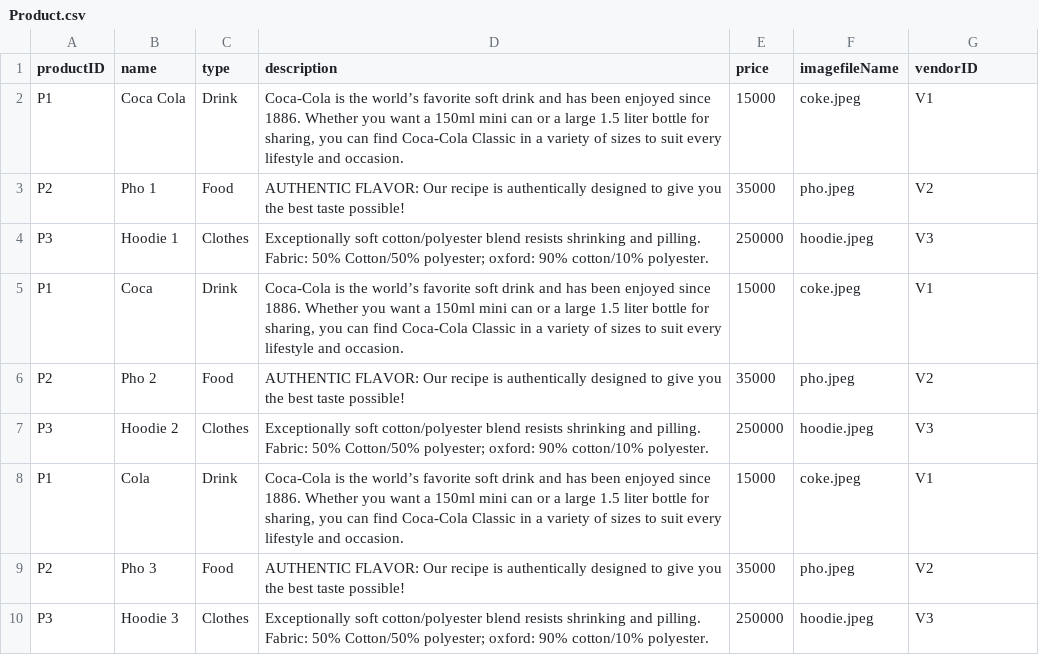
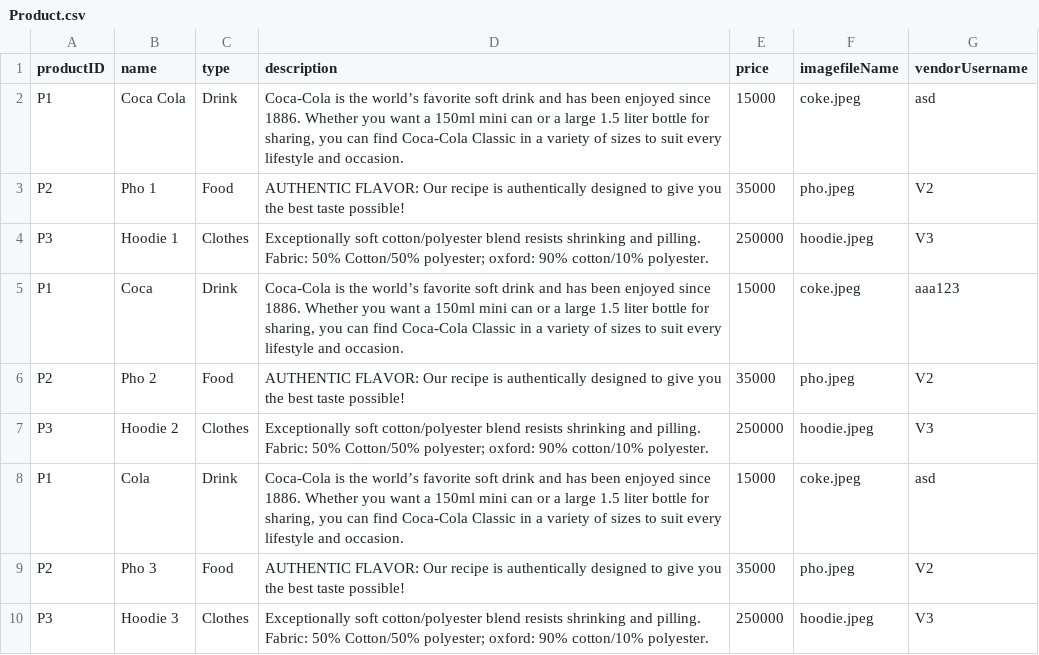
Before and after one commit to nnhoang215/web-app-e-commerce, a CSV file: dbFiles/Product.csv, drawn as a sheet.

Commit message:
finish view product

```diff
--- a/dbFiles/Product.csv
+++ b/dbFiles/Product.csv
@@ -1,9 +1,9 @@
-productID,name,type,description,price,imagefileName,vendorID
-P1,"Coca Cola",Drink,"Coca-Cola is the world’s favorite soft drink and has been enjoyed since 1886. Whether you want a 150ml mini can or a large 1.5 liter bottle for sharing, you can find Coca-Cola Classic in a variety of sizes to suit every lifestyle and occasion.",15000,coke.jpeg,V1
+productID,name,type,description,price,imagefileName,vendorUsername
+P1,"Coca Cola",Drink,"Coca-Cola is the world’s favorite soft drink and has been enjoyed since 1886. Whether you want a 150ml mini can or a large 1.5 liter bottle for sharing, you can find Coca-Cola Classic in a variety of sizes to suit every lifestyle and occasion.",15000,coke.jpeg,asd
 P2,"Pho 1",Food,"AUTHENTIC FLAVOR: Our recipe is authentically designed to give you the best taste possible!",35000,pho.jpeg,V2
 P3,"Hoodie 1",Clothes,"Exceptionally soft cotton/polyester blend resists shrinking and pilling. Fabric: 50% Cotton/50% polyester; oxford: 90% cotton/10% polyester.",250000,hoodie.jpeg,V3
-P1,"Coca",Drink,"Coca-Cola is the world’s favorite soft drink and has been enjoyed since 1886. Whether you want a 150ml mini can or a large 1.5 liter bottle for sharing, you can find Coca-Cola Classic in a variety of sizes to suit every lifestyle and occasion.",15000,coke.jpeg,V1
+P1,"Coca",Drink,"Coca-Cola is the world’s favorite soft drink and has been enjoyed since 1886. Whether you want a 150ml mini can or a large 1.5 liter bottle for sharing, you can find Coca-Cola Classic in a variety of sizes to suit every lifestyle and occasion.",15000,coke.jpeg,aaa123
 P2,"Pho 2",Food,"AUTHENTIC FLAVOR: Our recipe is authentically designed to give you the best taste possible!",35000,pho.jpeg,V2
 P3,"Hoodie 2",Clothes,"Exceptionally soft cotton/polyester blend resists shrinking and pilling. Fabric: 50% Cotton/50% polyester; oxford: 90% cotton/10% polyester.",250000,hoodie.jpeg,V3
-P1,"Cola",Drink,"Coca-Cola is the world’s favorite soft drink and has been enjoyed since 1886. Whether you want a 150ml mini can or a large 1.5 liter bottle for sharing, you can find Coca-Cola Classic in a variety of sizes to suit every lifestyle and occasion.",15000,coke.jpeg,V1
+P1,"Cola",Drink,"Coca-Cola is the world’s favorite soft drink and has been enjoyed since 1886. Whether you want a 150ml mini can or a large 1.5 liter bottle for sharing, you can find Coca-Cola Classic in a variety of sizes to suit every lifestyle and occasion.",15000,coke.jpeg,asd
 P2,"Pho 3",Food,"AUTHENTIC FLAVOR: Our recipe is authentically designed to give you the best taste possible!",35000,pho.jpeg,V2
```
Also changed, not shown: 7 other files.
